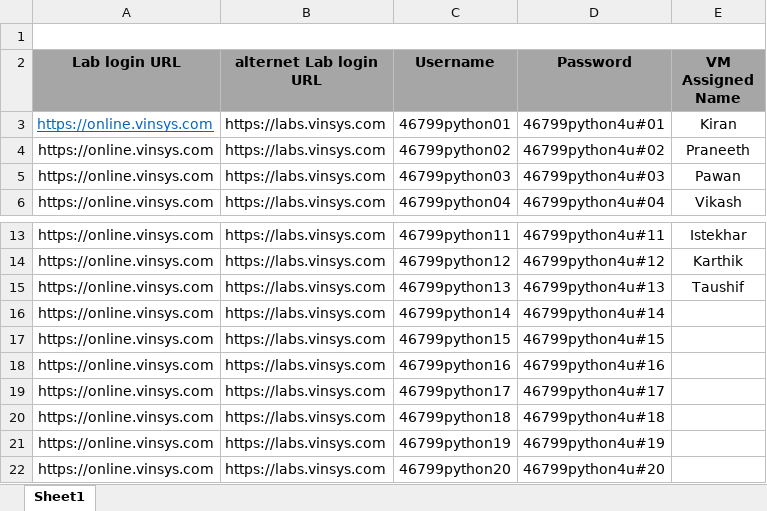
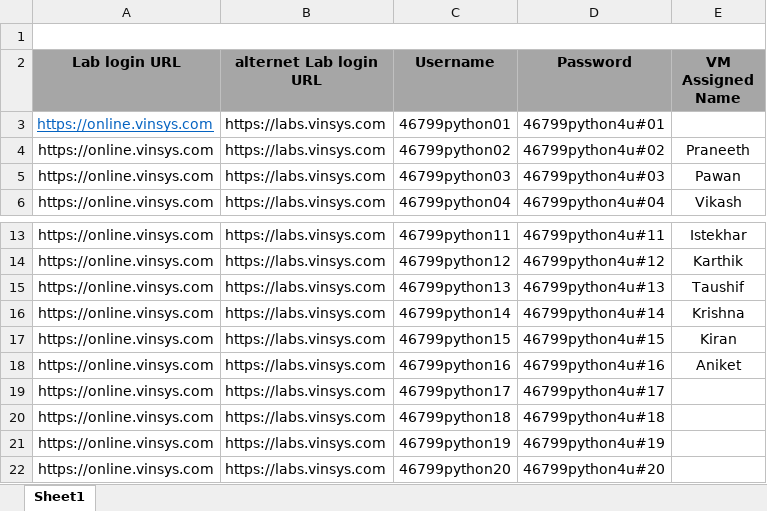
Before and after one commit to knowledge-corner/Optum_Global_Oct_2024, an Excel workbook: Virtual Labs.xlsx, sheet Sheet1, drawn as a sheet; only a part is shown, gaps mark what is left out; values as stored, in another font and other column widths than the file's, no borders; the diff names each change by its address in the sheet, - before the commit and + after, or states it on an @@ line.

```diff
--- a/Virtual Labs.xlsx (sheet Sheet1)
+++ b/Virtual Labs.xlsx (sheet Sheet1)
-E3 (VM Assigned Name): Kiran
+E3 (VM Assigned Name): (empty)
-E16 (VM Assigned Name): (empty)
+E16 (VM Assigned Name): Krishna
-E17 (VM Assigned Name): (empty)
+E17 (VM Assigned Name): Kiran
-E18 (VM Assigned Name): (empty)
+E18 (VM Assigned Name): Aniket
```
Also changed, not shown: 4 other files.
